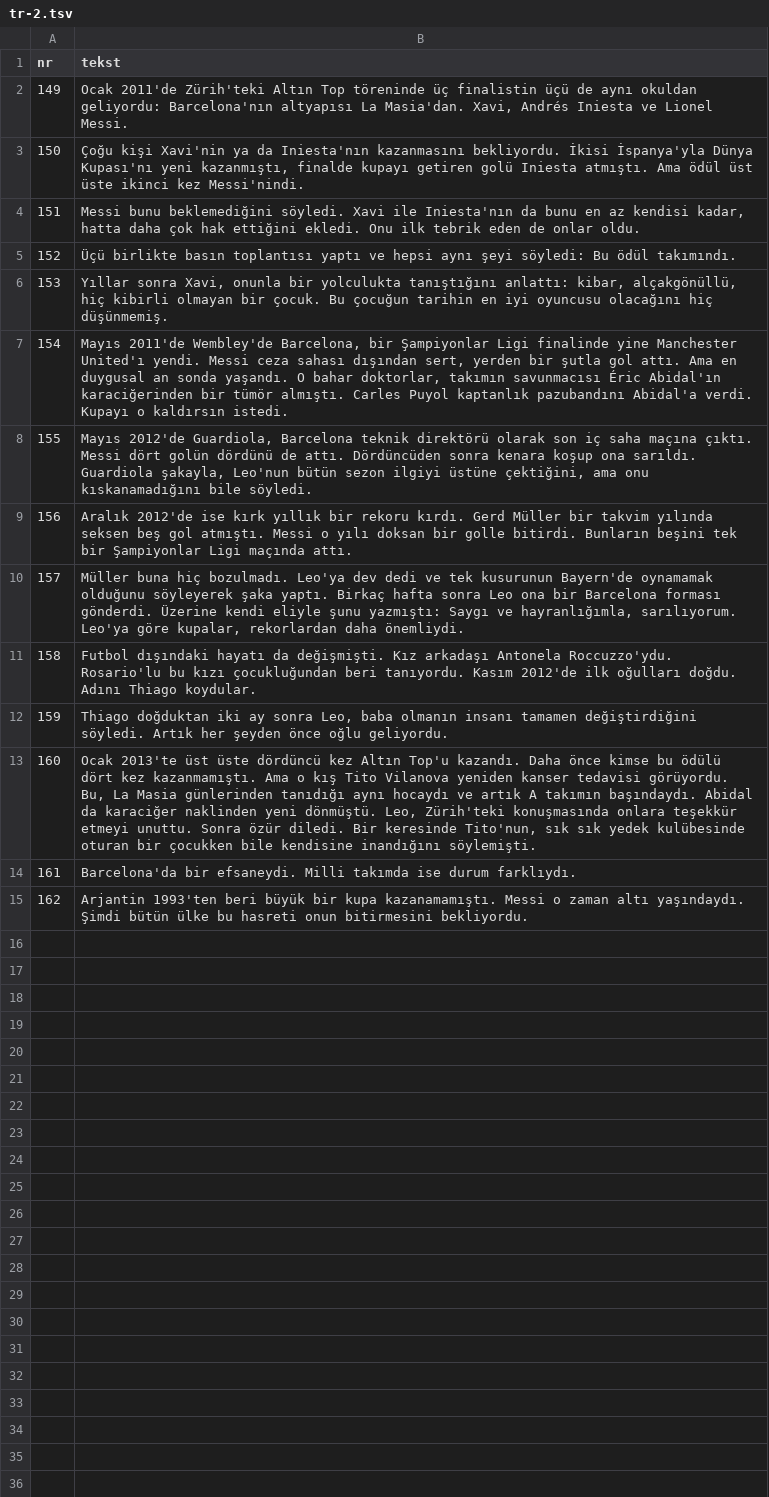
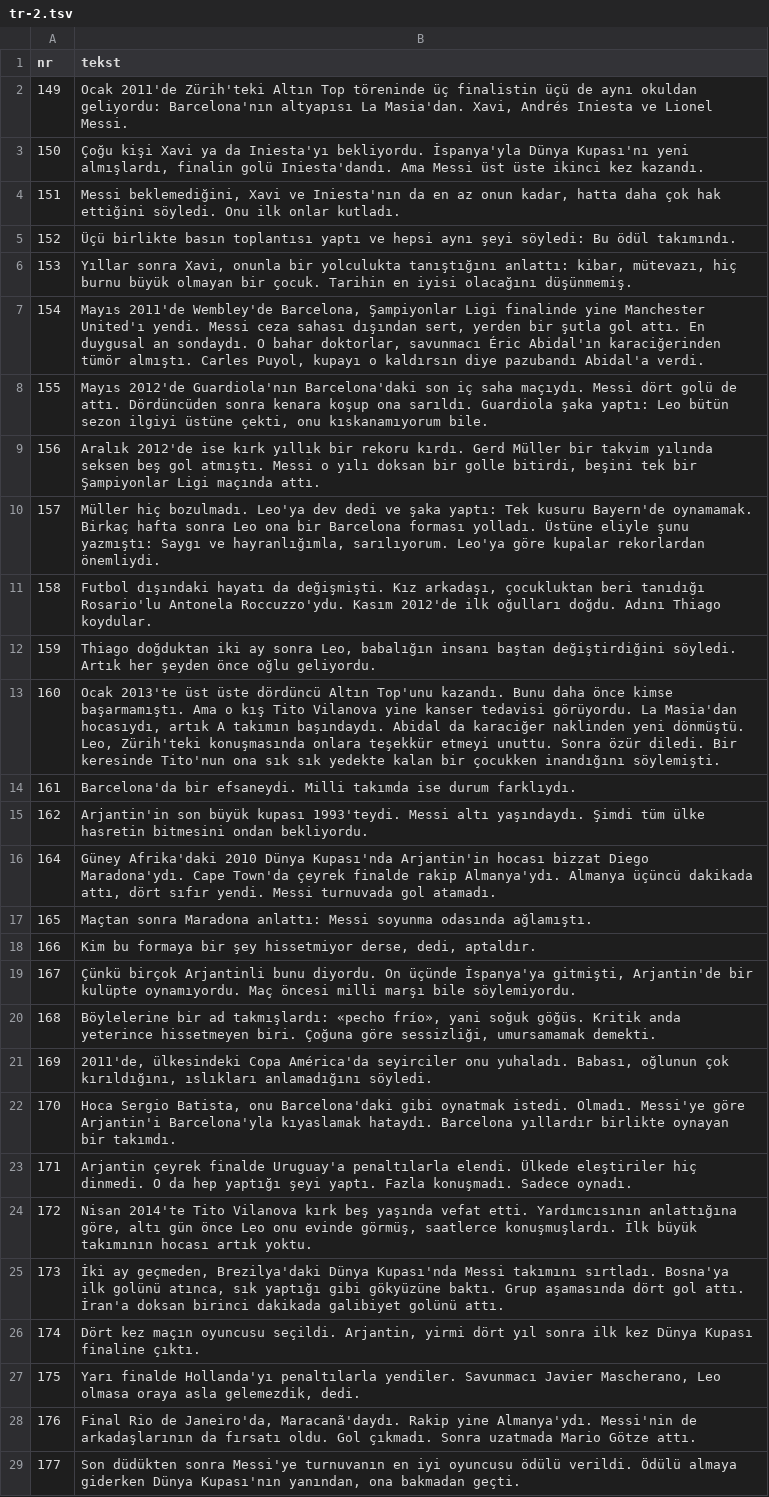
Before and after one commit to fn2h6j82h2-sys/Kjjjj, a TSV file: tlumaczenia/tr-2.tsv, drawn as a sheet; only a part is shown; the diff covers the shown part only; the diff names each change by its address in the sheet, - before the commit and + after, or states it on an @@ line.

```diff
--- a/tlumaczenia/tr-2.tsv
+++ b/tlumaczenia/tr-2.tsv
-B3 (tekst): Çoğu kişi Xavi'nin ya da Iniesta'nın kazanmasını bekliyordu. İkisi İspanya'yla Dünya Kupası'nı yeni kazanmıştı, finalde kupayı getiren golü Iniesta atmıştı. Ama ödül üst üste ikinci kez Messi'nindi.
+B3 (tekst): Çoğu kişi Xavi ya da Iniesta'yı bekliyordu. İspanya'yla Dünya Kupası'nı yeni almışlardı, finalin golü Iniesta'dandı. Ama Messi üst üste ikinci kez kazandı.
-B4 (tekst): Messi bunu beklemediğini söyledi. Xavi ile Iniesta'nın da bunu en az kendisi kadar, hatta daha çok hak ettiğini ekledi. Onu ilk tebrik eden de onlar oldu.
+B4 (tekst): Messi beklemediğini, Xavi ve Iniesta'nın da en az onun kadar, hatta daha çok hak ettiğini söyledi. Onu ilk onlar kutladı.
-B6 (tekst): …anlattı: kibar, alçakgönüllü, hiç kibirli olmayan bir çocuk. Bu çocuğun tarihin en iyi oyuncusu olacağını hiç düşünmemiş.
+B6 (tekst): …anlattı: kibar, mütevazı, hiç burnu büyük olmayan bir çocuk. Tarihin en iyisi olacağını düşünmemiş.
-B7 (tekst): …Wembley'de Barcelona, bir Şampiyonlar Ligi finalinde yine Manchester United'ı yendi. Messi ceza sahası dışından sert, yerden bir şutla gol attı. Ama en duygusal an sonda yaşandı. O bahar doktorlar, takımın savunmacısı Éric Abidal'ın karaciğerinden bir tümör almıştı. Carles Puyol kaptanlık pazubandını Abidal'a verdi. Kupayı o kaldırsın istedi.
+B7 (tekst): …Wembley'de Barcelona, Şampiyonlar Ligi finalinde yine Manchester United'ı yendi. Messi ceza sahası dışından sert, yerden bir şutla gol attı. En duygusal an sondaydı. O bahar doktorlar, savunmacı Éric Abidal'ın karaciğerinden tümör almıştı. Carles Puyol, kupayı o kaldırsın diye pazubandı Abidal'a verdi.
-B8 (tekst): Mayıs 2012'de Guardiola, Barcelona teknik direktörü olarak son iç saha maçına çıktı. Messi dört golün dördünü de attı. Dördüncüden sonra kenara koşup ona sarıldı. Guardiola şakayla, Leo'nun bütün sezon ilgiyi üstüne çektiğini, ama onu kıskanamadığını bile söyledi.
+B8 (tekst): Mayıs 2012'de Guardiola'nın Barcelona'daki son iç saha maçıydı. Messi dört golü de attı. Dördüncüden sonra kenara koşup ona sarıldı. Guardiola şaka yaptı: Leo bütün sezon ilgiyi üstüne çekti, onu kıskanamıyorum bile.
-B9 (tekst): …bir golle bitirdi. Bunların beşini tek…
+B9 (tekst): …bir golle bitirdi, beşini tek…
-B10 (tekst): Müller buna hiç bozulmadı. Leo'ya dev dedi ve tek kusurunun Bayern'de oynamamak olduğunu söyleyerek şaka yaptı. Birkaç hafta sonra Leo ona bir Barcelona forması gönderdi. Üzerine kendi eliyle şunu yazmıştı: Saygı ve hayranlığımla, sarılıyorum. Leo'ya göre kupalar, rekorlardan daha önemliydi.
+B10 (tekst): Müller hiç bozulmadı. Leo'ya dev dedi ve şaka yaptı: Tek kusuru Bayern'de oynamamak. Birkaç hafta sonra Leo ona bir Barcelona forması yolladı. Üstüne eliyle şunu yazmıştı: Saygı ve hayranlığımla, sarılıyorum. Leo'ya göre kupalar rekorlardan önemliydi.
-B11 (tekst): …değişmişti. Kız arkadaşı Antonela Roccuzzo'ydu. Rosario'lu bu kızı çocukluğundan beri tanıyordu. Kasım 2012'de…
+B11 (tekst): …değişmişti. Kız arkadaşı, çocukluktan beri tanıdığı Rosario'lu Antonela Roccuzzo'ydu. Kasım 2012'de…
-B12 (tekst): …sonra Leo, baba olmanın insanı tamamen değiştirdiğini söyledi.…
+B12 (tekst): …sonra Leo, babalığın insanı baştan değiştirdiğini söyledi.…
-B13 (tekst): …üste dördüncü kez Altın Top'u kazandı. Daha önce kimse bu ödülü dört kez kazanmamıştı. Ama o kış Tito Vilanova yeniden kanser tedavisi görüyordu. Bu, La Masia günlerinden tanıdığı aynı hocaydı ve artık A takımın başındaydı. Abidal da karaciğer naklinden yeni dönmüştü. Leo, Zürih'teki konuşmasında onlara teşekkür etmeyi unuttu. Sonra özür diledi. Bir keresinde Tito'nun, sık sık yedek kulübesinde oturan bir çocukken bile kendisine inandığını söylemişti.
+B13 (tekst): …üste dördüncü Altın Top'unu kazandı. Bunu daha önce kimse başarmamıştı. Ama o kış Tito Vilanova yine kanser tedavisi görüyordu. La Masia'dan hocasıydı, artık A takımın başındaydı. Abidal da karaciğer naklinden yeni dönmüştü. Leo, Zürih'teki konuşmasında onlara teşekkür etmeyi unuttu. Sonra özür diledi. Bir keresinde Tito'nun ona sık sık yedekte kalan bir çocukken inandığını söylemişti.
-B15 (tekst): Arjantin 1993'ten beri büyük bir kupa kazanamamıştı. Messi o zaman altı yaşındaydı. Şimdi bütün ülke bu hasreti onun bitirmesini bekliyordu.
+B15 (tekst): Arjantin'in son büyük kupası 1993'teydi. Messi altı yaşındaydı. Şimdi tüm ülke hasretin bitmesini ondan bekliyordu.
+row 16: 164 | Güney Afrika'daki 2010 Dünya Kupası'nda Arjantin'in hocası bizzat Diego Maradona'ydı. Cape Town'da çeyrek finalde rakip Almanya'ydı. Almanya üçüncü dakikada attı, dört sıfır yendi. Messi turnuvada gol atamadı.
+row 17: 165 | Maçtan sonra Maradona anlattı: Messi soyunma odasında ağlamıştı.
+row 18: 166 | Kim bu formaya bir şey hissetmiyor derse, dedi, aptaldır.
+row 19: 167 | Çünkü birçok Arjantinli bunu diyordu. On üçünde İspanya'ya gitmişti, Arjantin'de bir kulüpte oynamıyordu. Maç öncesi milli marşı bile söylemiyordu.
+row 20: 168 | Böylelerine bir ad takmışlardı: «pecho frío», yani soğuk göğüs. Kritik anda yeterince hissetmeyen biri. Çoğuna göre sessizliği, umursamamak demekti.
+row 21: 169 | 2011'de, ülkesindeki Copa América'da seyirciler onu yuhaladı. Babası, oğlunun çok kırıldığını, ıslıkları anlamadığını söyledi.
+row 22: 170 | Hoca Sergio Batista, onu Barcelona'daki gibi oynatmak istedi. Olmadı. Messi'ye göre Arjantin'i Barcelona'yla kıyaslamak hataydı. Barcelona yıllardır birlikte oynayan bir takımdı.
+row 23: 171 | Arjantin çeyrek finalde Uruguay'a penaltılarla elendi. Ülkede eleştiriler hiç dinmedi. O da hep yaptığı şeyi yaptı. Fazla konuşmadı. Sadece oynadı.
+row 24: 172 | Nisan 2014'te Tito Vilanova kırk beş yaşında vefat etti. Yardımcısının anlattığına göre, altı gün önce Leo onu evinde görmüş, saatlerce konuşmuşlardı. İlk büyük takımının hocası artık yoktu.
+row 25: 173 | İki ay geçmeden, Brezilya'daki Dünya Kupası'nda Messi takımını sırtladı. Bosna'ya ilk golünü atınca, sık yaptığı gibi gökyüzüne baktı. Grup aşamasında dört gol attı. İran'a doksan birinci dakikada galibiyet golünü attı.
+row 26: 174 | Dört kez maçın oyuncusu seçildi. Arjantin, yirmi dört yıl sonra ilk kez Dünya Kupası finaline çıktı.
+row 27: 175 | Yarı finalde Hollanda'yı penaltılarla yendiler. Savunmacı Javier Mascherano, Leo olmasa oraya asla gelemezdik, dedi.
+row 28: 176 | Final Rio de Janeiro'da, Maracanã'daydı. Rakip yine Almanya'ydı. Messi'nin de arkadaşlarının da fırsatı oldu. Gol çıkmadı. Sonra uzatmada Mario Götze attı.
+row 29: 177 | Son düdükten sonra Messi'ye turnuvanın en iyi oyuncusu ödülü verildi. Ödülü almaya giderken Dünya Kupası'nın yanından, ona bakmadan geçti.
```
Also changed, not shown: 23 added rows elsewhere in this file, tlumaczenia/ar.tsv, 4 other files.
